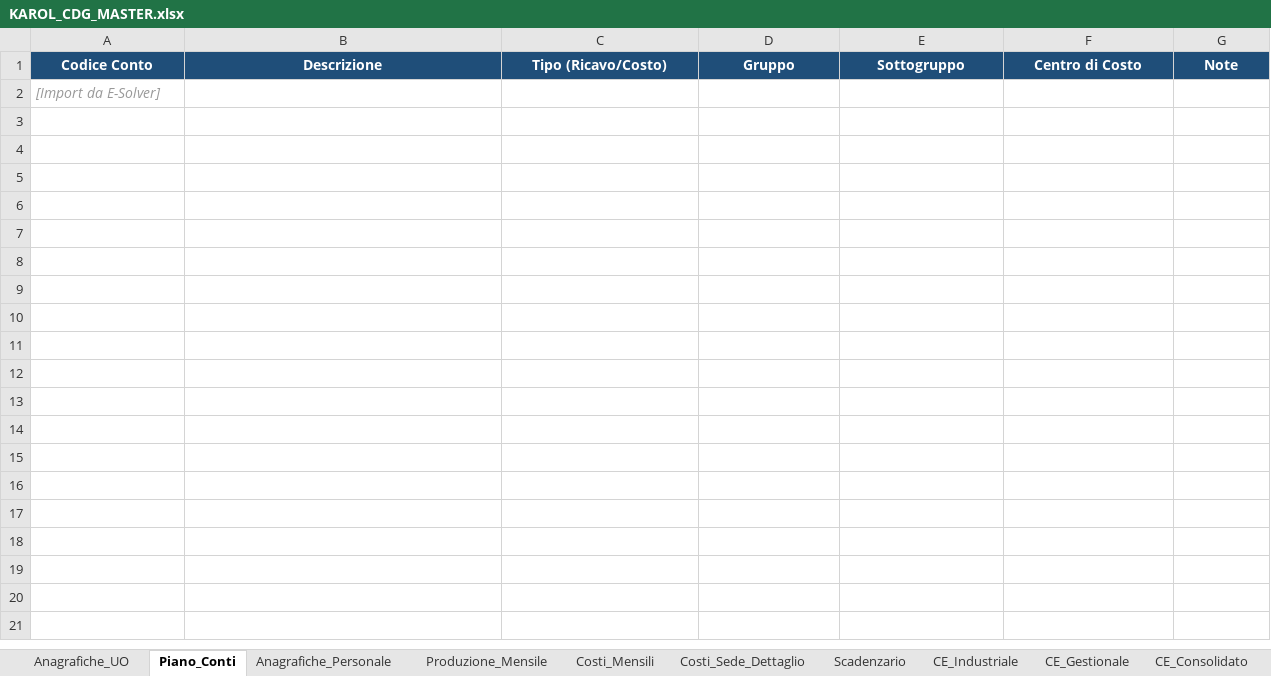
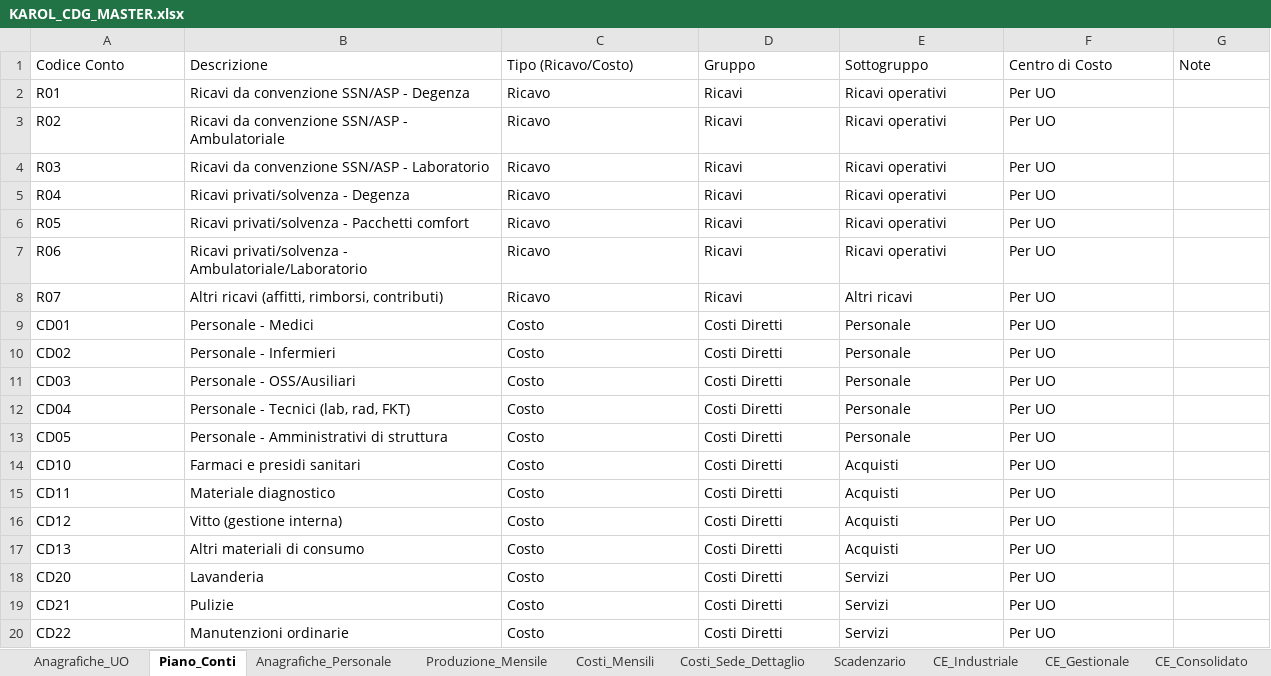
Before and after one commit to fpcarnevale-controller/Karol-cruscotto-sicilia, an Excel workbook: dati/KAROL_CDG_MASTER.xlsx, sheet Piano_Conti, drawn as a sheet; only a part is shown; values as stored, in another font and other column widths than the file's, no borders; removed rows and columns are numbered as before the commit, all else as after; the diff covers the shown part only; the diff names each change by its address in the sheet, - before the commit and + after, or states it on an @@ line.

```diff
--- a/dati/KAROL_CDG_MASTER.xlsx (sheet Piano_Conti)
+++ b/dati/KAROL_CDG_MASTER.xlsx (sheet Piano_Conti)
@@ A1:G1 fill: #1F4E79 → none, bold: on → off, text colour: #FFFFFF → black, alignment: center → left @@
-row 2: [Import da E-Solver]
+row 2: R01 | Ricavi da convenzione SSN/ASP - Degenza | Ricavo | Ricavi | Ricavi operativi | Per UO
+row 3: R02 | Ricavi da convenzione SSN/ASP - Ambulatoriale | Ricavo | Ricavi | Ricavi operativi | Per UO
+row 4: R03 | Ricavi da convenzione SSN/ASP - Laboratorio | Ricavo | Ricavi | Ricavi operativi | Per UO
+row 5: R04 | Ricavi privati/solvenza - Degenza | Ricavo | Ricavi | Ricavi operativi | Per UO
+row 6: R05 | Ricavi privati/solvenza - Pacchetti comfort | Ricavo | Ricavi | Ricavi operativi | Per UO
+row 7: R06 | Ricavi privati/solvenza - Ambulatoriale/Laboratorio | Ricavo | Ricavi | Ricavi operativi | Per UO
+row 8: R07 | Altri ricavi (affitti, rimborsi, contributi) | Ricavo | Ricavi | Altri ricavi | Per UO
+row 9: CD01 | Personale - Medici | Costo | Costi Diretti | Personale | Per UO
+row 10: CD02 | Personale - Infermieri | Costo | Costi Diretti | Personale | Per UO
+row 11: CD03 | Personale - OSS/Ausiliari | Costo | Costi Diretti | Personale | Per UO
+row 12: CD04 | Personale - Tecnici (lab, rad, FKT) | Costo | Costi Diretti | Personale | Per UO
+row 13: CD05 | Personale - Amministrativi di struttura | Costo | Costi Diretti | Personale | Per UO
+row 14: CD10 | Farmaci e presidi sanitari | Costo | Costi Diretti | Acquisti | Per UO
+row 15: CD11 | Materiale diagnostico | Costo | Costi Diretti | Acquisti | Per UO
+row 16: CD12 | Vitto (gestione interna) | Costo | Costi Diretti | Acquisti | Per UO
+row 17: CD13 | Altri materiali di consumo | Costo | Costi Diretti | Acquisti | Per UO
+row 18: CD20 | Lavanderia | Costo | Costi Diretti | Servizi | Per UO
+row 19: CD21 | Pulizie | Costo | Costi Diretti | Servizi | Per UO
+row 20: CD22 | Manutenzioni ordinarie | Costo | Costi Diretti | Servizi | Per UO
```
Also changed, not shown: 12 added rows elsewhere in this sheet, sheet Anagrafiche_Personale, sheet Costi_Mensili, sheet Produzione_Mensile, sheet Scadenzario, sheet Costi_Sede_Dettaglio, sheet Dashboard_Economica, 16 more sheets, 6 other files.
